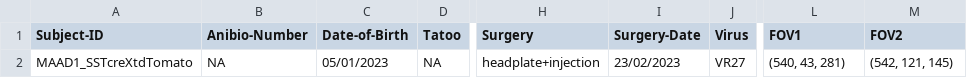
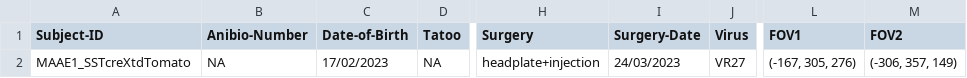
Before and after one commit to LauraGonzalez2000/Lab-notebook, a CSV file: src/physion/acquisition/subjects/mice_taddy.csv, drawn as a sheet; only a part is shown, gaps mark what is left out; the diff names each change by its address in the sheet, - before the commit and + after, or states it on an @@ line.

```diff
--- a/src/physion/acquisition/subjects/mice_taddy.csv
+++ b/src/physion/acquisition/subjects/mice_taddy.csv
-A2 (Subject-ID): MAAD1_SSTcreXtdTomato
+A2 (Subject-ID): MAAE1_SSTcreXtdTomato
-C2 (Date-of-Birth): 05/01/2023
+C2 (Date-of-Birth): 17/02/2023
-I2 (Surgery-Date): 23/02/2023
+I2 (Surgery-Date): 24/03/2023
-L2 (FOV1): (540, 43, 281)
+L2 (FOV1): (-167, 305, 276)
-M2 (FOV2): (542, 121, 145)
+M2 (FOV2): (-306, 357, 149)
```
Also changed, not shown: 2 other files.
